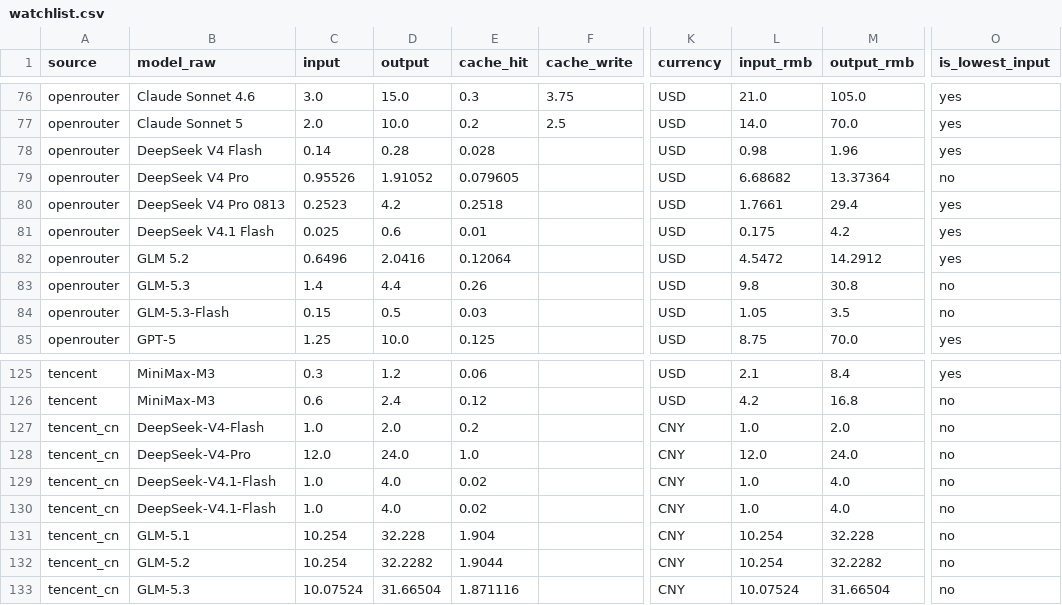
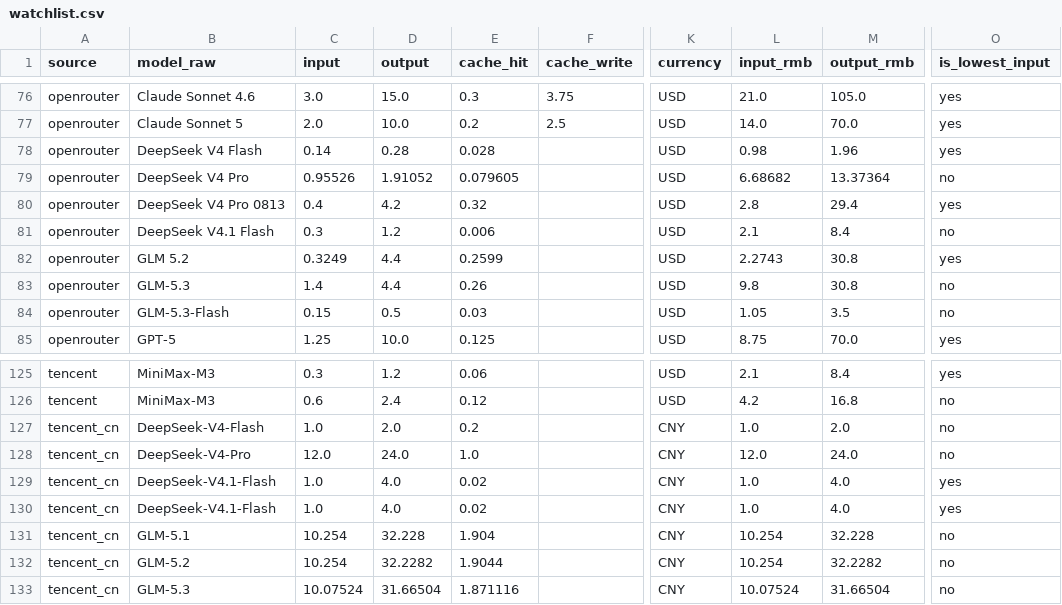
Before and after one commit to lzc0403/token-pricing-scraper, a CSV file: data/watchlist.csv, drawn as a sheet; only a part is shown, gaps mark what is left out; the diff names each change by its address in the sheet, - before the commit and + after, or states it on an @@ line.

```diff
--- a/data/watchlist.csv
+++ b/data/watchlist.csv
-C80 (input): 0.2523
+C80 (input): 0.4
-E80 (cache_hit): 0.2518
+E80 (cache_hit): 0.32
-L80 (input_rmb): 1.7661
+L80 (input_rmb): 2.8
-C81 (input): 0.025
+C81 (input): 0.3
-D81 (output): 0.6
+D81 (output): 1.2
-E81 (cache_hit): 0.01
+E81 (cache_hit): 0.006
-L81 (input_rmb): 0.175
+L81 (input_rmb): 2.1
-M81 (output_rmb): 4.2
+M81 (output_rmb): 8.4
-O81 (is_lowest_input): yes
+O81 (is_lowest_input): no
-C82 (input): 0.6496
+C82 (input): 0.3249
-D82 (output): 2.0416
+D82 (output): 4.4
-E82 (cache_hit): 0.12064
+E82 (cache_hit): 0.2599
-L82 (input_rmb): 4.5472
+L82 (input_rmb): 2.2743
-M82 (output_rmb): 14.2912
+M82 (output_rmb): 30.8
-O129:O130 (is_lowest_input): no
+O129:O130 (is_lowest_input): yes
```
Also changed, not shown: data/prices.csv, 13 other files.
